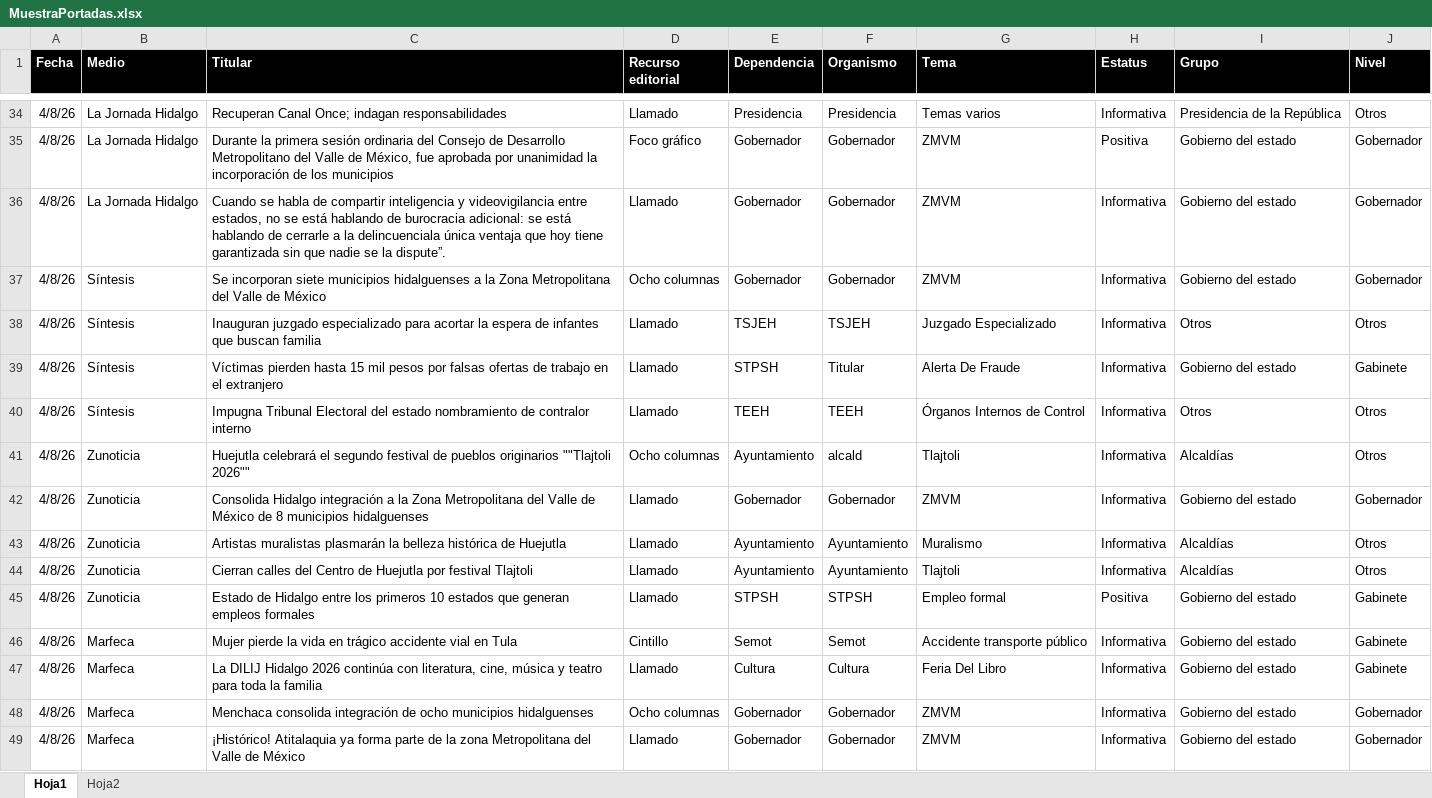
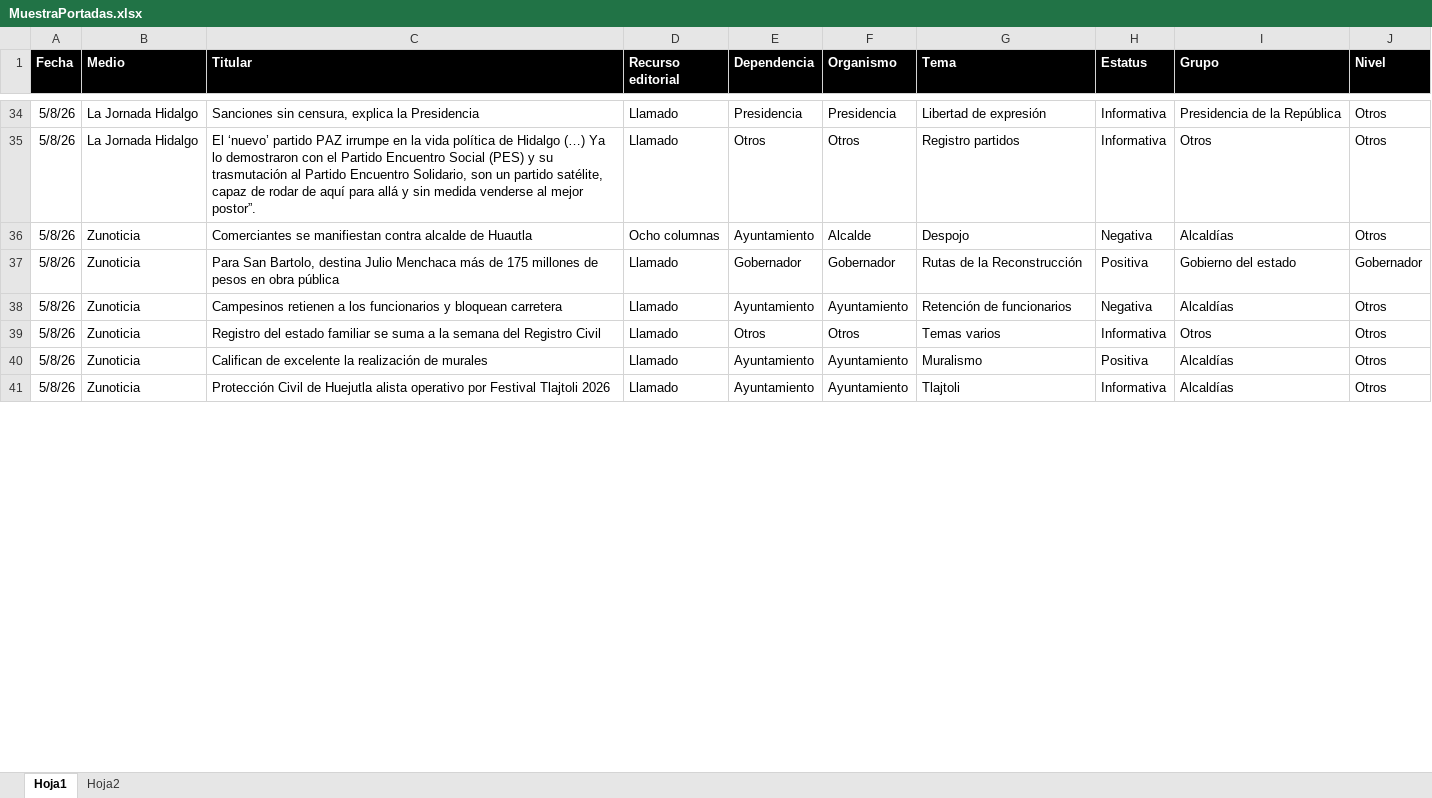
Before and after one commit to thelonious9/Reporteportadas, an Excel workbook: MuestraPortadas.xlsx, sheet Hoja1, drawn as a sheet; only a part is shown, gaps mark what is left out; values as stored, in another font and other column widths than the file's, no borders; table styles not drawn; removed rows and columns are numbered as before the commit, all else as after; the diff covers the shown part only; the diff names each change by its address in the sheet, - before the commit and + after, or states it on an @@ line.

```diff
--- a/MuestraPortadas.xlsx (sheet Hoja1)
+++ b/MuestraPortadas.xlsx (sheet Hoja1)
-A34 (Fecha): 4/8/26
+A34 (Fecha): 5/8/26
-C34 (Titular): Recuperan Canal Once; indagan responsabilidades
+C34 (Titular): Sanciones sin censura, explica la Presidencia
-G34 (Tema): Temas varios
+G34 (Tema): Libertad de expresión
-row 35: 4/8/26 | La Jornada Hidalgo | Durante la primera sesión ordinaria del Consejo de Desarrollo Metropolitano del Valle de México, fue aprobada por unanimidad la incorporación de los municipios | Foco gráfico | Gobernador | Gobernador | ZMVM | Positiva | Gobierno del estado | Gobernador
-row 36: 4/8/26 | La Jornada Hidalgo | Cuando se habla de compartir inteligencia y videovigilancia entre estados, no se está hablando de burocracia adicional: se está hablando de cerrarle a la delincuenciala única ventaja que hoy tiene garantizada sin que nadie se la dispute”. | Llamado | Gobernador | Gobernador | ZMVM | Informativa | Gobierno del estado | Gobernador
-row 37: 4/8/26 | Síntesis | Se incorporan siete municipios hidalguenses a la Zona Metropolitana del Valle de México | Ocho columnas | Gobernador | Gobernador | ZMVM | Informativa | Gobierno del estado | Gobernador
-row 38: 4/8/26 | Síntesis | Inauguran juzgado especializado para acortar la espera de infantes que buscan familia | Llamado | TSJEH | TSJEH | Juzgado Especializado | Informativa | Otros | Otros
-row 39: 4/8/26 | Síntesis | Víctimas pierden hasta 15 mil pesos por falsas ofertas de trabajo en el extranjero | Llamado | STPSH | Titular | Alerta De Fraude | Informativa | Gobierno del estado | Gabinete
-A35:A37 (Fecha): 4/8/26
+A35:A37 (Fecha): 5/8/26
-B35 (Medio): Síntesis
+B35 (Medio): La Jornada Hidalgo
-C35 (Titular): Impugna Tribunal Electoral del estado nombramiento de contralor interno
+C35 (Titular): El ‘nuevo’ partido PAZ irrumpe en la vida política de Hidalgo (…) Ya lo demostraron con el Partido Encuentro Social (PES) y su trasmutación al Partido Encuentro Solidario, son un partido satélite, capaz de rodar de aquí para allá y sin medida venderse al mejor postor”.
-E35 (Dependencia): TEEH
+E35 (Dependencia): Otros
-F35 (Organismo): TEEH
+F35 (Organismo): Otros
-G35 (Tema): Órganos Internos de Control
+G35 (Tema): Registro partidos
-C36 (Titular): Huejutla celebrará el segundo festival de pueblos originarios ""Tlajtoli 2026""
+C36 (Titular): Comerciantes se manifiestan contra alcalde de Huautla
-F36 (Organismo): alcald
+F36 (Organismo): Alcalde
-G36 (Tema): Tlajtoli
+G36 (Tema): Despojo
-H36 (Estatus): Informativa
+H36 (Estatus): Negativa
-C37 (Titular): Consolida Hidalgo integración a la Zona Metropolitana del Valle de México de 8 municipios hidalguenses
+C37 (Titular): Para San Bartolo, destina Julio Menchaca más de 175 millones de pesos en obra pública
-G37 (Tema): ZMVM
+G37 (Tema): Rutas de la Reconstrucción
-H37 (Estatus): Informativa
+H37 (Estatus): Positiva
+row 38: 5/8/26 | Zunoticia | Campesinos retienen a los funcionarios y bloquean carretera | Llamado | Ayuntamiento | Ayuntamiento | Retención de funcionarios | Negativa | Alcaldías | Otros
+row 39: 5/8/26 | Zunoticia | Registro del estado familiar se suma a la semana del Registro Civil | Llamado | Otros | Otros | Temas varios | Informativa | Otros | Otros
-A40:A41 (Fecha): 4/8/26
+A40:A41 (Fecha): 5/8/26
-C40 (Titular): Artistas muralistas plasmarán la belleza histórica de Huejutla
+C40 (Titular): Califican de excelente la realización de murales
-H40 (Estatus): Informativa
+H40 (Estatus): Positiva
-C41 (Titular): Cierran calles del Centro de Huejutla por festival Tlajtoli
+C41 (Titular): Protección Civil de Huejutla alista operativo por Festival Tlajtoli 2026
-row 45: 4/8/26 | Zunoticia | Estado de Hidalgo entre los primeros 10 estados que generan empleos formales | Llamado | STPSH | STPSH | Empleo formal | Positiva | Gobierno del estado | Gabinete
-row 46: 4/8/26 | Marfeca | Mujer pierde la vida en trágico accidente vial en Tula | Cintillo | Semot | Semot | Accidente transporte público | Informativa | Gobierno del estado | Gabinete
-row 47: 4/8/26 | Marfeca | La DILIJ Hidalgo 2026 continúa con literatura, cine, música y teatro para toda la familia | Llamado | Cultura | Cultura | Feria Del Libro | Informativa | Gobierno del estado | Gabinete
-row 48: 4/8/26 | Marfeca | Menchaca consolida integración de ocho municipios hidalguenses | Ocho columnas | Gobernador | Gobernador | ZMVM | Informativa | Gobierno del estado | Gobernador
-row 49: 4/8/26 | Marfeca | ¡Histórico! Atitalaquia ya forma parte de la zona Metropolitana del Valle de México | Llamado | Gobernador | Gobernador | ZMVM | Informativa | Gobierno del estado | Gobernador
```
Also changed, not shown: 21 added rows, 25 removed rows and 94 edited cells elsewhere in this sheet, 1 other file.
